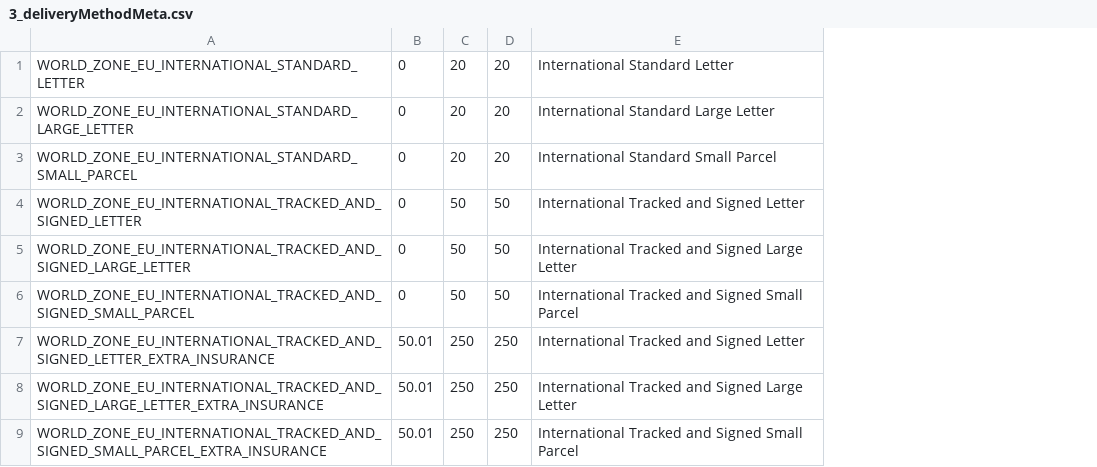
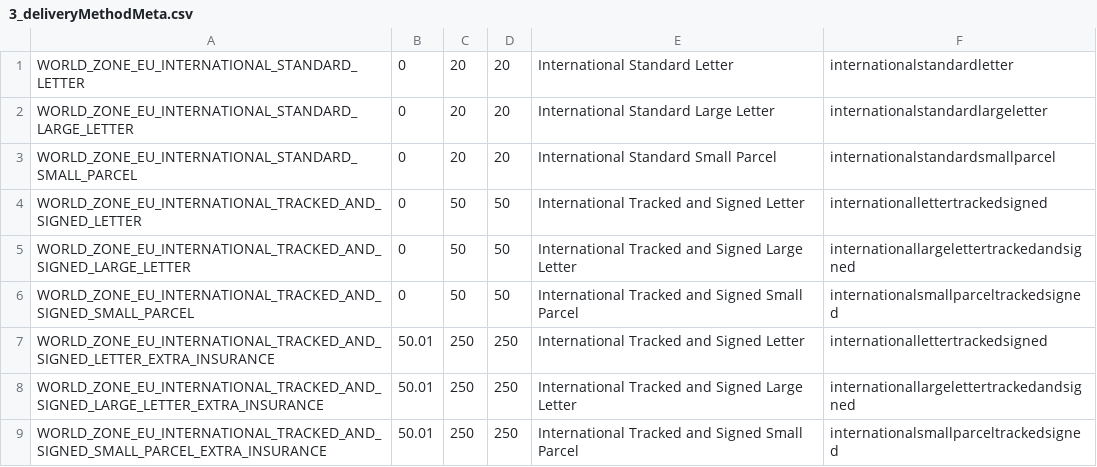
Before and after one commit to meanbee/royalmail-php-library, a CSV file: data/3_deliveryMethodMeta.csv, drawn as a sheet; only a part is shown; the diff names each change by its address in the sheet, - before the commit and + after, or states it on an @@ line.

Commit message:
Remove spreadsheet 5 and merge the one column needed (group) into spreadsheet 3.

```diff
--- a/data/3_deliveryMethodMeta.csv
+++ b/data/3_deliveryMethodMeta.csv
+column F, rows 1-9: internationalstandardletter | internationalstandardlargeletter | internationalstandardsmallparcel | internationallettertrackedsigned | internationallargelettertrackedandsigned | internationalsmallparceltrackedsigned | internationallettertrackedsigned | internationallargelettertrackedandsigned | internationalsmallparceltrackedsigned
```
Also changed, not shown: 5 other files.
